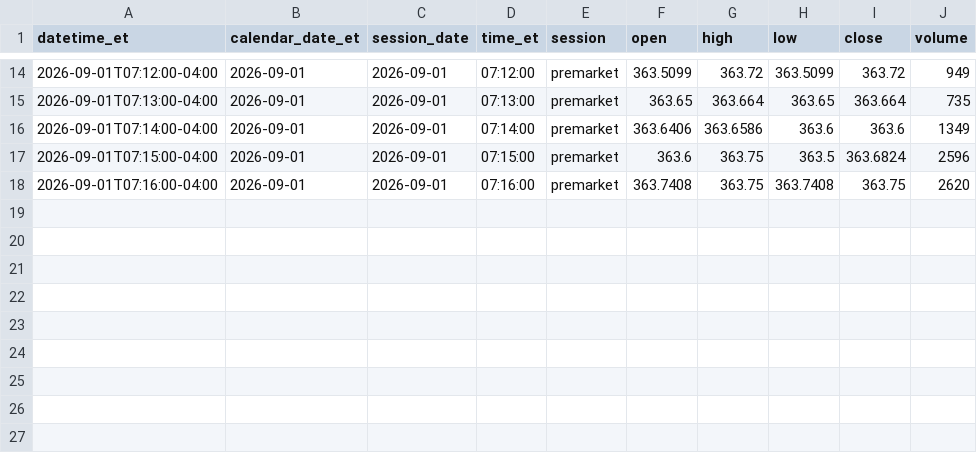
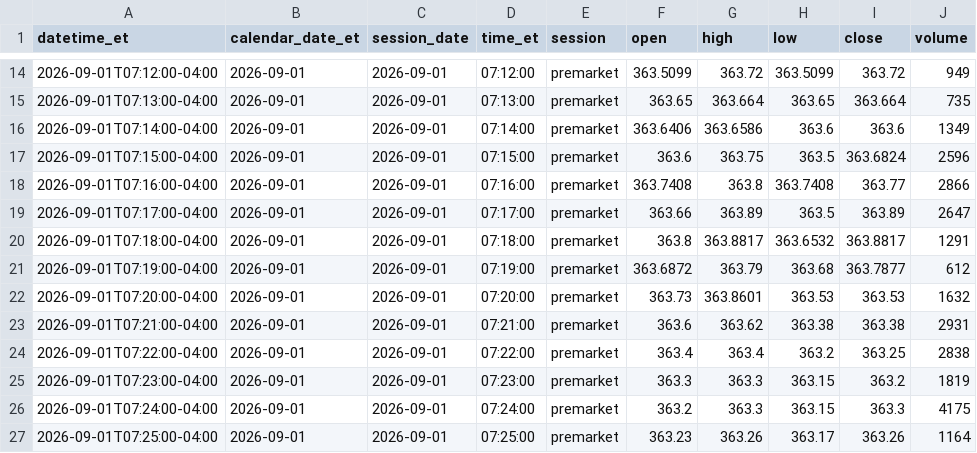
Before and after one commit to senthilaimhighrealty/tsla-chatgpt-primary, a CSV file: tsla_1min.csv, drawn as a sheet; only a part is shown, gaps mark what is left out.

Commit message:
schwab v2 truncate+load current session 2026-09-01 rows=26

```diff
--- a/tsla_1min.csv
+++ b/tsla_1min.csv
@@ -17,2 +17,11 @@ datetime_et,calendar_date_et,session_date,time_et,session,open,high,low,close,vo
 2026-09-01T07:15:00-04:00,2026-09-01,2026-09-01,07:15:00,premarket,363.6,363.75,363.5,363.6824,2596
-2026-09-01T07:16:00-04:00,2026-09-01,2026-09-01,07:16:00,premarket,363.7408,363.75,363.7408,363.75,2620
+2026-09-01T07:16:00-04:00,2026-09-01,2026-09-01,07:16:00,premarket,363.7408,363.8,363.7408,363.77,2866
+2026-09-01T07:17:00-04:00,2026-09-01,2026-09-01,07:17:00,premarket,363.66,363.89,363.5,363.89,2647
+2026-09-01T07:18:00-04:00,2026-09-01,2026-09-01,07:18:00,premarket,363.8,363.8817,363.6532,363.8817,1291
+2026-09-01T07:19:00-04:00,2026-09-01,2026-09-01,07:19:00,premarket,363.6872,363.79,363.68,363.7877,612
+2026-09-01T07:20:00-04:00,2026-09-01,2026-09-01,07:20:00,premarket,363.73,363.8601,363.53,363.53,1632
+2026-09-01T07:21:00-04:00,2026-09-01,2026-09-01,07:21:00,premarket,363.6,363.62,363.38,363.38,2931
+2026-09-01T07:22:00-04:00,2026-09-01,2026-09-01,07:22:00,premarket,363.4,363.4,363.2,363.25,2838
+2026-09-01T07:23:00-04:00,2026-09-01,2026-09-01,07:23:00,premarket,363.3,363.3,363.15,363.2,1819
+2026-09-01T07:24:00-04:00,2026-09-01,2026-09-01,07:24:00,premarket,363.2,363.3,363.15,363.3,4175
+2026-09-01T07:25:00-04:00,2026-09-01,2026-09-01,07:25:00,premarket,363.23,363.26,363.17,363.26,1164
```
